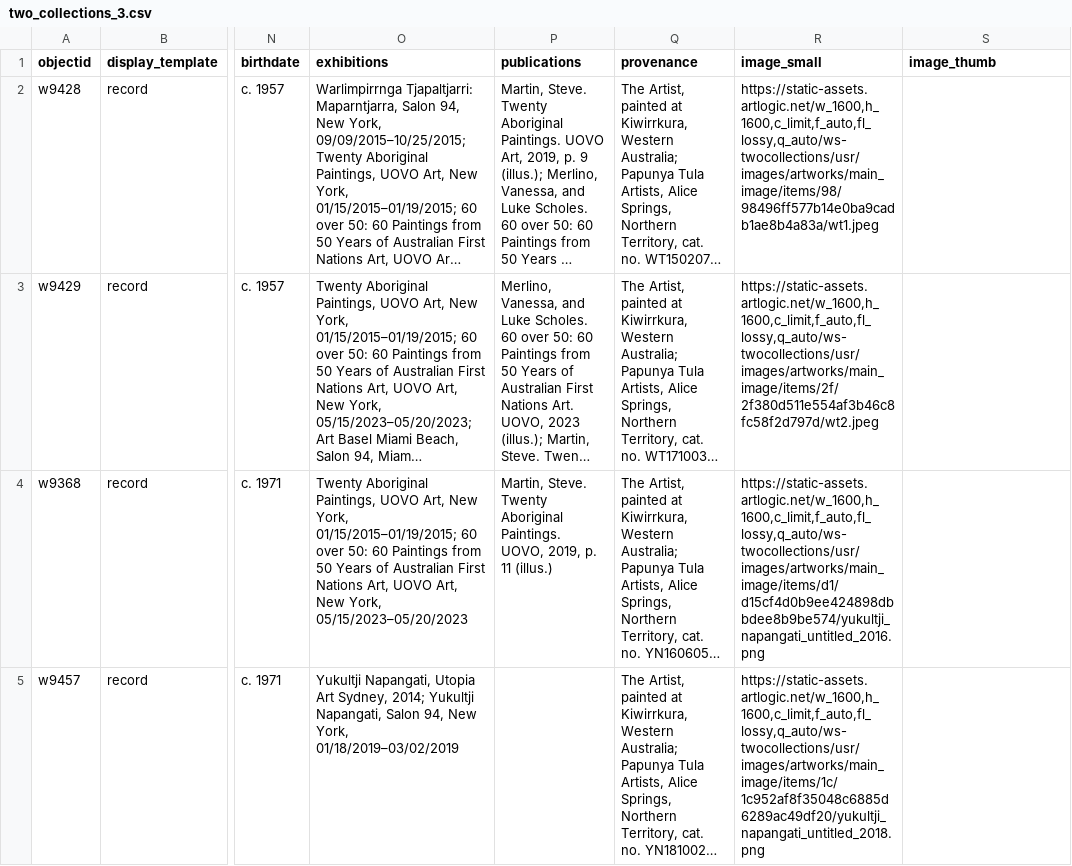
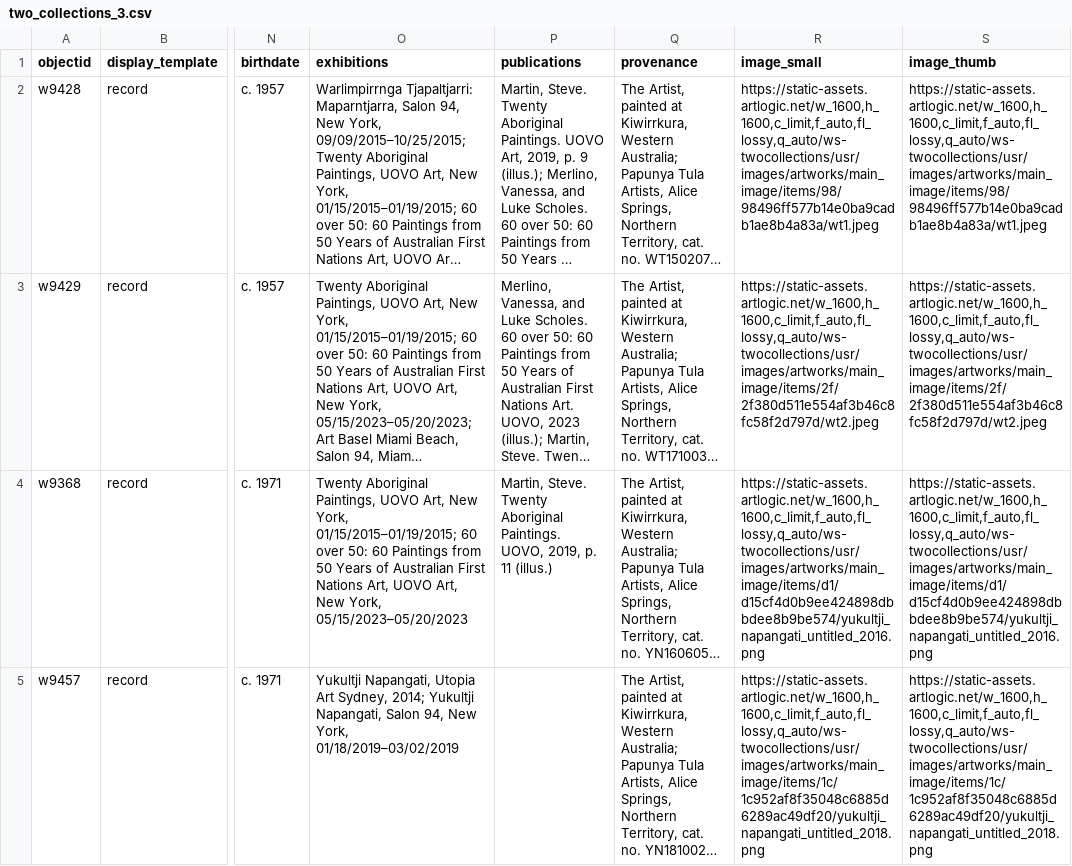
Before and after one commit to info663-sp26/team3, a CSV file: _data/two_collections_3.csv, drawn as a sheet; only a part is shown, gaps mark what is left out; long unchanged cells end in …; the diff covers the shown part only; the diff names each change by its address in the sheet, - before the commit and + after, or states it on an @@ line.

Commit message:
add photos try 4

```diff
--- a/_data/two_collections_3.csv
+++ b/_data/two_collections_3.csv
-S2 (image_thumb): (empty)
+S2 (image_thumb): https://static-assets.artlogic.net/w_1600,h_1600,c_limit,f_auto,fl_lossy,q_auto/ws-twocollections/usr/images/artworks/main_image/items/98/98496ff577b14e0ba9cadb1ae8b4a83a/wt1.jpeg
-S3 (image_thumb): (empty)
+S3 (image_thumb): https://static-assets.artlogic.net/w_1600,h_1600,c_limit,f_auto,fl_lossy,q_auto/ws-twocollections/usr/images/artworks/main_image/items/2f/2f380d511e554af3b46c8fc58f2d797d/wt2.jpeg
-S4 (image_thumb): (empty)
+S4 (image_thumb): https://static-assets.artlogic.net/w_1600,h_1600,c_limit,f_auto,fl_lossy,q_auto/ws-twocollections/usr/images/artworks/main_image/items/d1/d15cf4d0b9ee424898dbbdee8b9be574/yukultji_napangati_untitled_2016.png
-S5 (image_thumb): (empty)
+S5 (image_thumb): https://static-assets.artlogic.net/w_1600,h_1600,c_limit,f_auto,fl_lossy,q_auto/ws-twocollections/usr/images/artworks/main_image/items/1c/1c952af8f35048c6885d6289ac49df20/yukultji_napangati_untitled_2018.png
```
Also changed, not shown: 11 edited cells elsewhere in this file.
